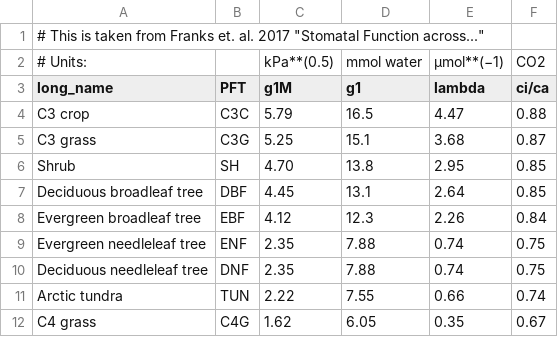
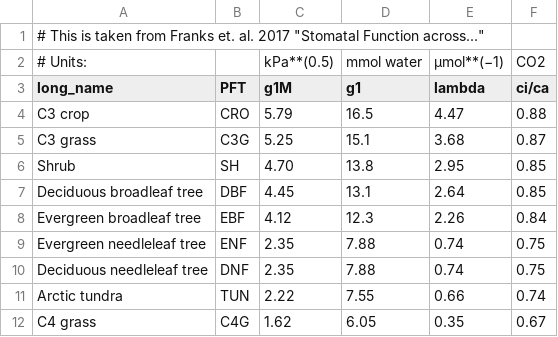
Before and after one commit to massma/climate_et, a CSV file: dat/franks_et_al_table2.csv, drawn as a sheet.

```diff
--- a/dat/franks_et_al_table2.csv
+++ b/dat/franks_et_al_table2.csv
@@ -3,3 +3,3 @@
 long_name,PFT,g1M,g1,lambda,ci/ca
-C3 crop,C3C,5.79,16.5,4.47,0.88
+C3 crop,CRO,5.79,16.5,4.47,0.88
 C3 grass,C3G,5.25,15.1,3.68,0.87
```
Also changed, not shown: dat/zhou_et_al_table_4.csv, 5 other files.
